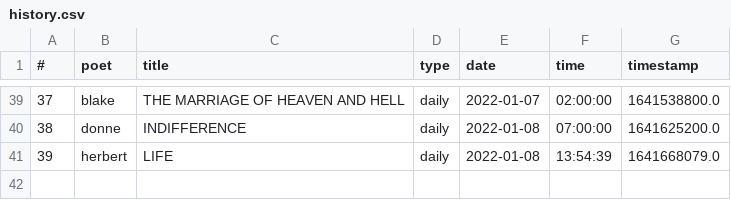
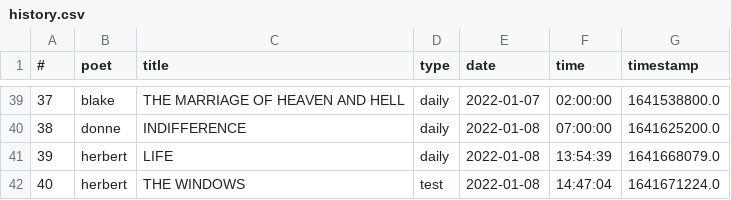
Before and after one commit to thomaswmorris/poemsfromtom, a CSV file: history.csv, drawn as a sheet; only a part is shown, gaps mark what is left out.

Commit message:
poem log

```diff
--- a/history.csv
+++ b/history.csv
@@ -41 +41,2 @@
 39,herbert,LIFE,daily,2022-01-08,13:54:39,1641668079.0
+40,herbert,THE WINDOWS,test,2022-01-08,14:47:04,1641671224.0
```
